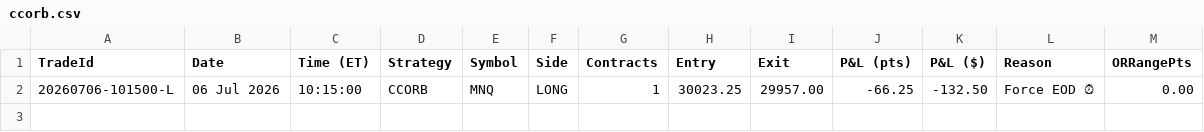
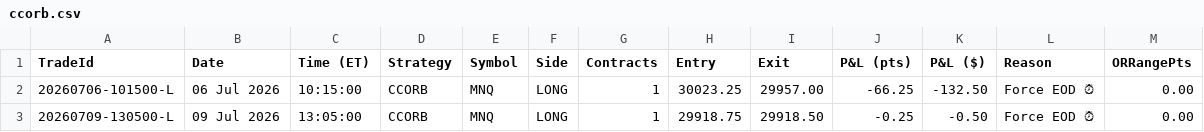
Before and after one commit to allenaxie/wukong-algo, a CSV file: data/ccorb.csv, drawn as a sheet; the diff names each change by its address in the sheet, - before the commit and + after, or states it on an @@ line.

Commit message:
data: auto-update (live + backtest) 2026-07-10 02:47 ET

```diff
--- a/data/ccorb.csv
+++ b/data/ccorb.csv
+row 3: 20260709-130500-L | 09 Jul 2026 | 13:05:00 | CCORB | MNQ | LONG | 1 | 29918.75 | 29918.50 | -0.25 | -0.50 | Force EOD ⏰ | 0.00
```
Also changed, not shown: 1 other file.
